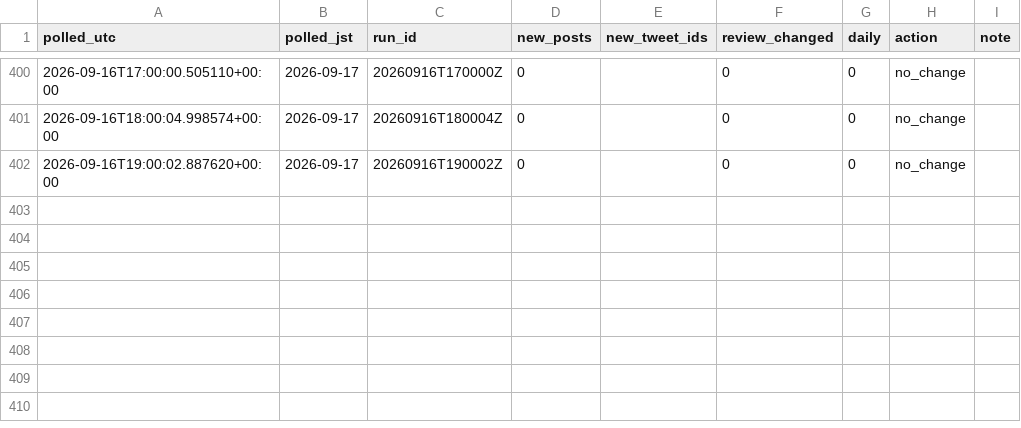
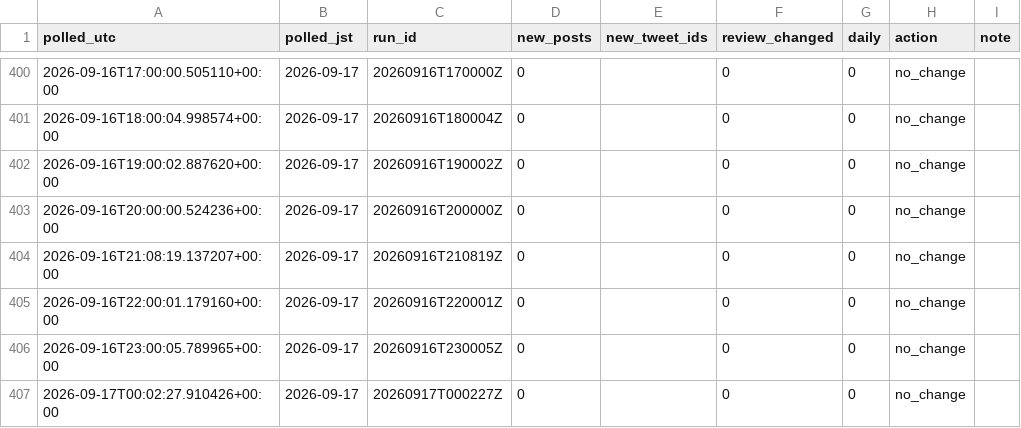
Before and after one commit to geanodong-bcrs/hxh-forecast, a CSV file: data/automation/poll_log.csv, drawn as a sheet; only a part is shown, gaps mark what is left out.

```diff
--- a/data/automation/poll_log.csv
+++ b/data/automation/poll_log.csv
@@ -402 +402,6 @@ polled_utc,polled_jst,run_id,new_posts,new_tweet_ids,review_changed,daily,action
 2026-09-16T19:00:02.887620+00:00,2026-09-17,20260916T190002Z,0,,0,0,no_change,
+2026-09-16T20:00:00.524236+00:00,2026-09-17,20260916T200000Z,0,,0,0,no_change,
+2026-09-16T21:08:19.137207+00:00,2026-09-17,20260916T210819Z,0,,0,0,no_change,
+2026-09-16T22:00:01.179160+00:00,2026-09-17,20260916T220001Z,0,,0,0,no_change,
+2026-09-16T23:00:05.789965+00:00,2026-09-17,20260916T230005Z,0,,0,0,no_change,
+2026-09-17T00:02:27.910426+00:00,2026-09-17,20260917T000227Z,0,,0,0,no_change,
```
Also changed, not shown: data/forecasts/index.csv, 6 other files.
